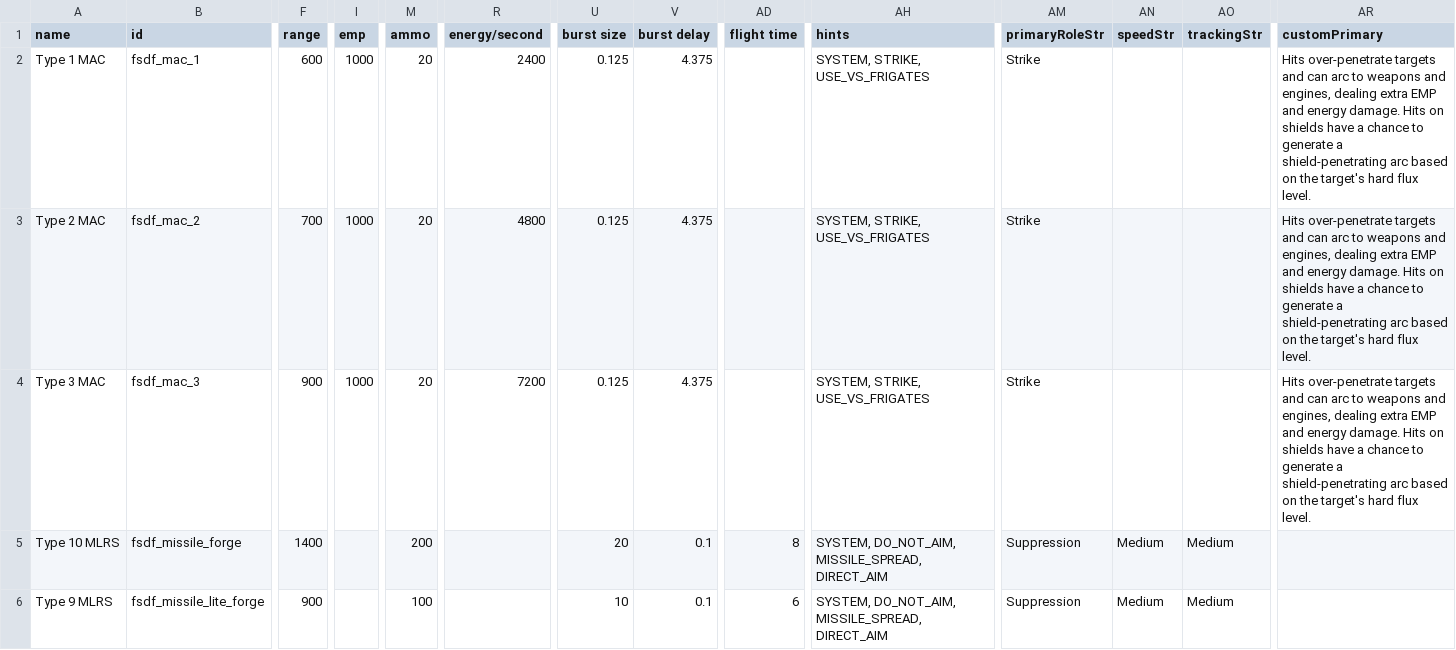
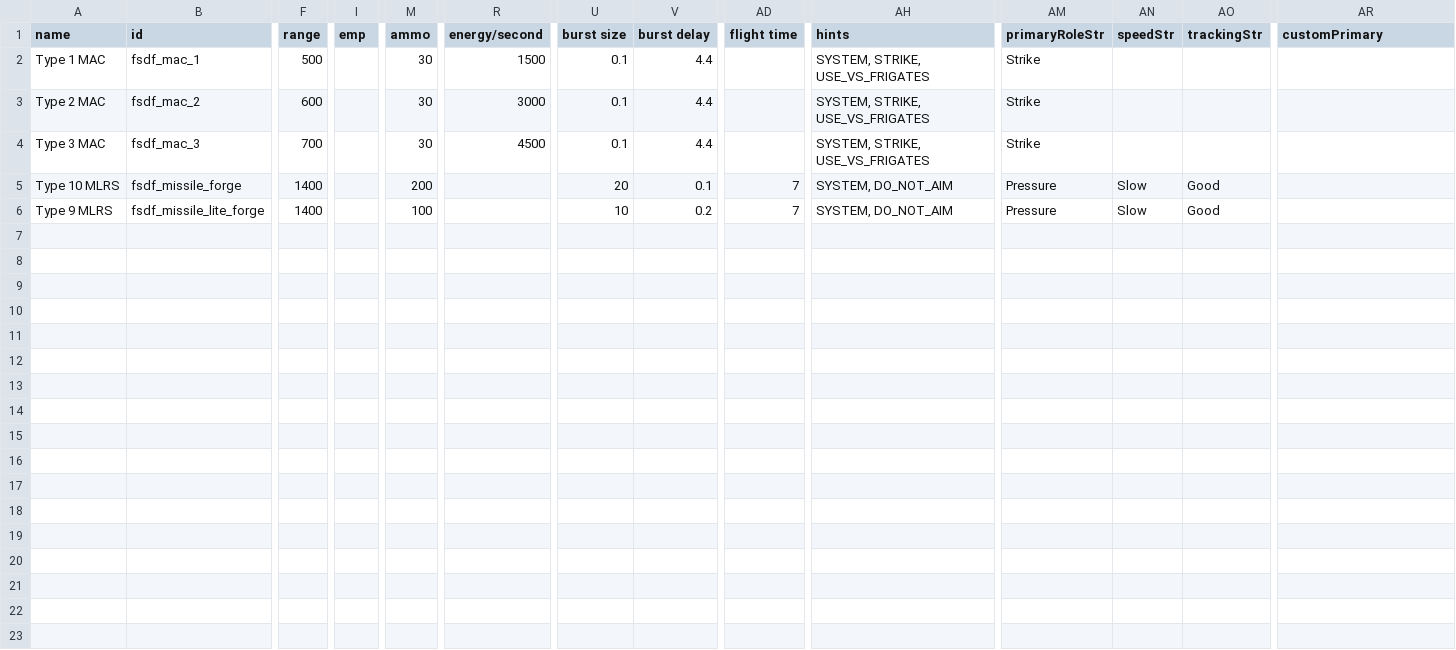
Before and after one commit to Levianeer/Draconis-Fleet, a CSV file: data/weapons/weapon_data.csv, drawn as a sheet; only a part is shown, gaps mark what is left out; the diff names each change by its address in the sheet, - before the commit and + after, or states it on an @@ line.

```diff
--- a/data/weapons/weapon_data.csv
+++ b/data/weapons/weapon_data.csv
-F2 (range): 600
+F2 (range): 500
-I2:I4 (emp): 1000
+I2:I4 (emp): (empty)
-M2:M4 (ammo): 20
+M2:M4 (ammo): 30
-R2 (energy/second): 2400
+R2 (energy/second): 1500
-U2:U4 (burst size): 0.125
+U2:U4 (burst size): 0.1
-V2:V4 (burst delay): 4.375
+V2:V4 (burst delay): 4.4
-AR2:AR4 (customPrimary): Hits over-penetrate targets and can arc to weapons and engines, dealing extra EMP and energy damage. Hits on shields have a chance to generate a shield-penetrating arc based on the target's hard flux level.
+AR2:AR4 (customPrimary): (empty)
-F3 (range): 700
+F3 (range): 600
-R3 (energy/second): 4800
+R3 (energy/second): 3000
-F4 (range): 900
+F4 (range): 700
-R4 (energy/second): 7200
+R4 (energy/second): 4500
-AD5 (flight time): 8
+AD5 (flight time): 7
-AH5:AH6 (hints): SYSTEM, DO_NOT_AIM, MISSILE_SPREAD, DIRECT_AIM
+AH5:AH6 (hints): SYSTEM, DO_NOT_AIM
-AM5:AM6 (primaryRoleStr): Suppression
+AM5:AM6 (primaryRoleStr): Pressure
-AN5:AN6 (speedStr): Medium
+AN5:AN6 (speedStr): Slow
-AO5:AO6 (trackingStr): Medium
+AO5:AO6 (trackingStr): Good
-F6 (range): 900
+F6 (range): 1400
-V6 (burst delay): 0.1
+V6 (burst delay): 0.2
-AD6 (flight time): 6
+AD6 (flight time): 7
```
Also changed, not shown: data/hulls/ship_data.csv, 12 other files.
